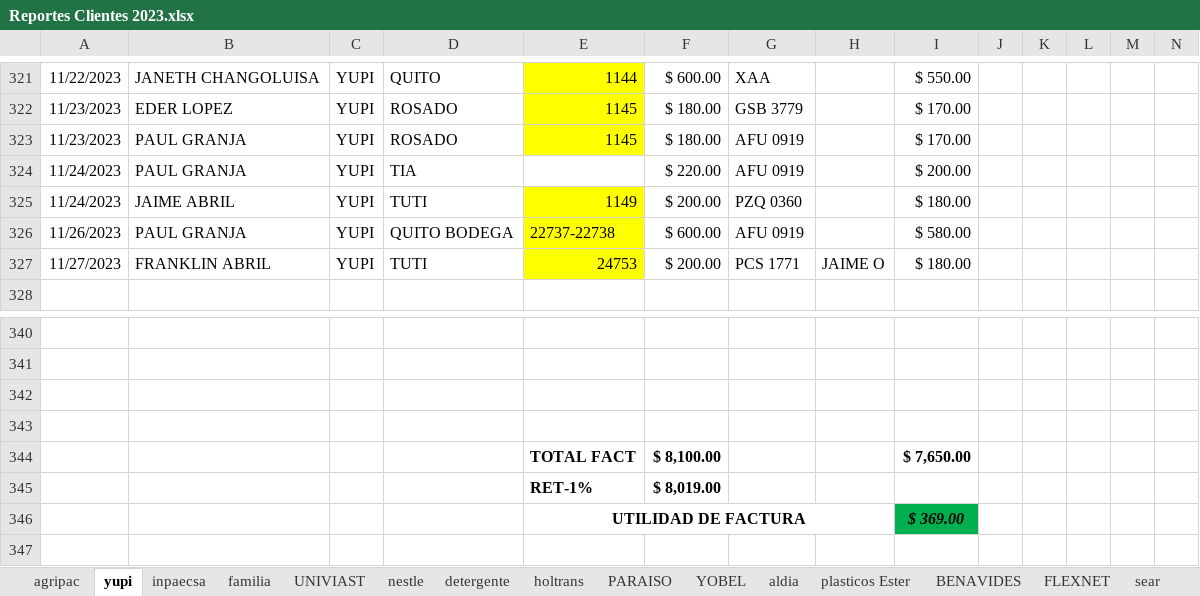
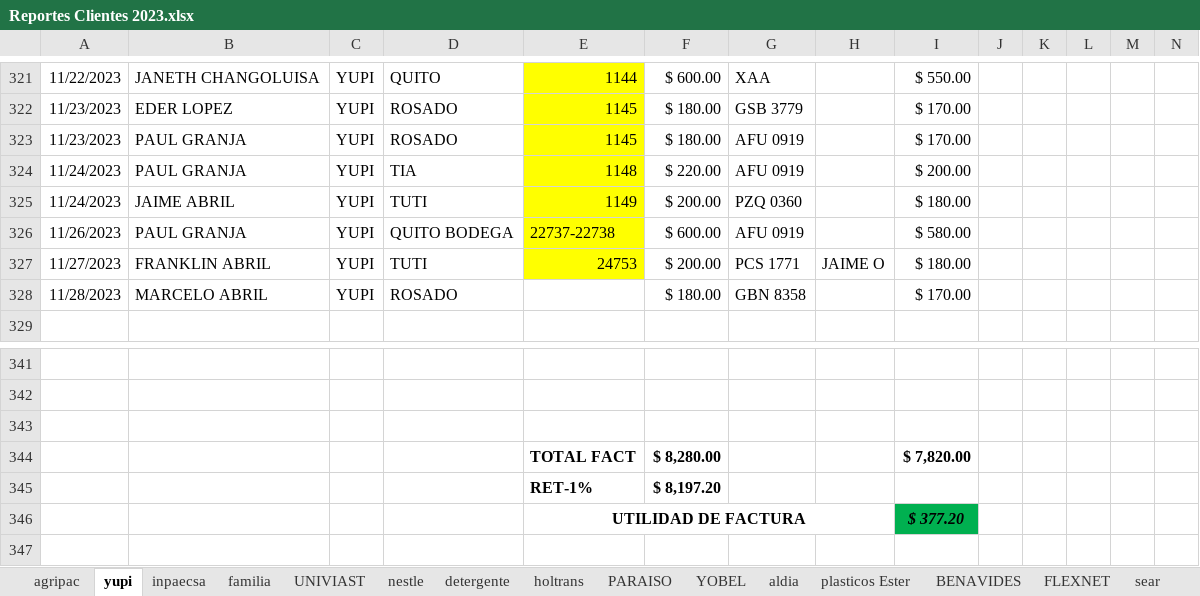
Before and after one commit to ABRILTRANS/OFICINA, an Excel workbook: DOC 2023/Reportes Clientes 2023.xlsx, sheet yupi, drawn as a sheet; only a part is shown, gaps mark what is left out; values as stored, in another font and other column widths than the file's, no borders; removed rows and columns are numbered as before the commit, all else as after; rows hold the shown columns only; the diff names each change by its address in the sheet, - before the commit and + after, or states it on an @@ line.

```diff
--- a/DOC 2023/Reportes Clientes 2023.xlsx (sheet yupi)
+++ b/DOC 2023/Reportes Clientes 2023.xlsx (sheet yupi)
-E324: (empty)
+E324: 1148
-E324 fill: none
+E324 fill: #FFFF00
+row 328: 11/28/2023 | MARCELO ABRIL | YUPI | ROSADO |  | $ 180.00 | GBN 8358 |  | $ 170.00
-row 344: (empty)
+row 344:  |  |  |  | TOTAL FACT | $ 8,280.00 |  |  | $ 7,820.00
-row 344:  |  |  |  | TOTAL FACT | $ 8,100.00 |  |  | $ 7,650.00
-F345: $ 8,019.00
+F345: $ 8,197.20
-I346: $ 369.00
+I346: $ 377.20
```
Also changed, not shown: sheet OTROS CLIENTES 2., sheet BENAVIDES, DOC 2023/BANCOS.xlsx.
